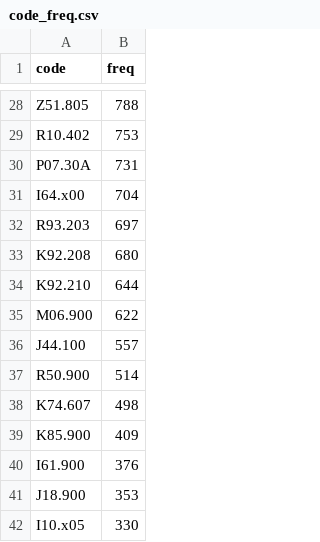
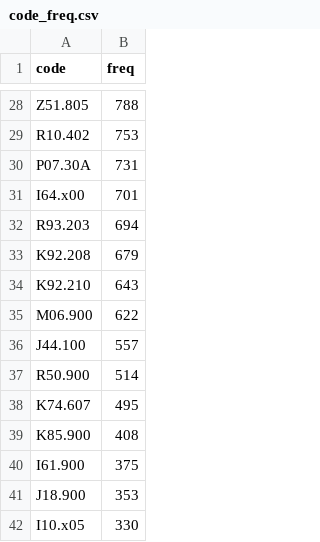
Before and after one commit to Mon-ange/TransICD, a CSV file: data/hainan/code_freq.csv, drawn as a sheet; only a part is shown, gaps mark what is left out; the diff covers the shown part only.

```diff
--- a/data/hainan/code_freq.csv
+++ b/data/hainan/code_freq.csv
@@ -30,6 +30,6 @@ R10.402,753
 P07.30A,731
-I64.x00,704
-R93.203,697
-K92.208,680
-K92.210,644
+I64.x00,701
+R93.203,694
+K92.208,679
+K92.210,643
 M06.900,622
@@ -37,5 +37,5 @@ J44.100,557
 R50.900,514
-K74.607,498
-K85.900,409
-I61.900,376
+K74.607,495
+K85.900,408
+I61.900,375
 J18.900,353
```
Also changed, not shown: 16 edited cells elsewhere in this file, results/train_results_learning_rate_0.001_num_epoch_30.csv, 25 other files.
